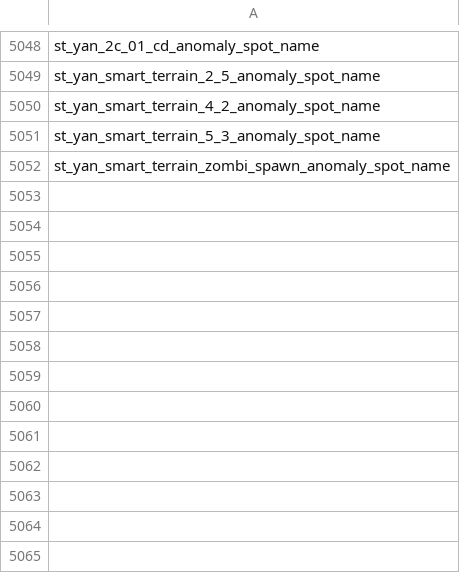
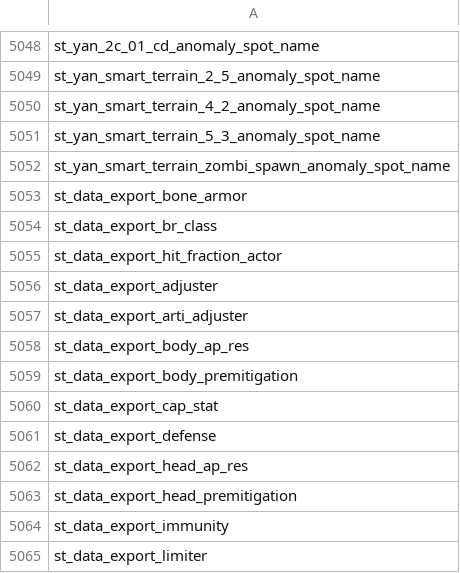
Before and after one commit to JoshuaCarter/stalker-anomaly-gamma-db, a CSV file: data/gamma-0.9.5/translation_keys.csv, drawn as a sheet; only a part is shown, gaps mark what is left out; the diff names each change by its address in the sheet, - before the commit and + after, or states it on an @@ line.

```diff
--- a/data/gamma-0.9.5/translation_keys.csv
+++ b/data/gamma-0.9.5/translation_keys.csv
+row 5053: st_data_export_bone_armor
+row 5054: st_data_export_br_class
+row 5055: st_data_export_hit_fraction_actor
+row 5056: st_data_export_adjuster
+row 5057: st_data_export_arti_adjuster
+row 5058: st_data_export_body_ap_res
+row 5059: st_data_export_body_premitigation
+row 5060: st_data_export_cap_stat
+row 5061: st_data_export_defense
+row 5062: st_data_export_head_ap_res
+row 5063: st_data_export_head_premitigation
+row 5064: st_data_export_immunity
+row 5065: st_data_export_limiter
```
Also changed, not shown: data/gamma-0.9.5/en_us.csv, data/gamma-0.9.5/export_belt_attachments.csv, 31 other files.
